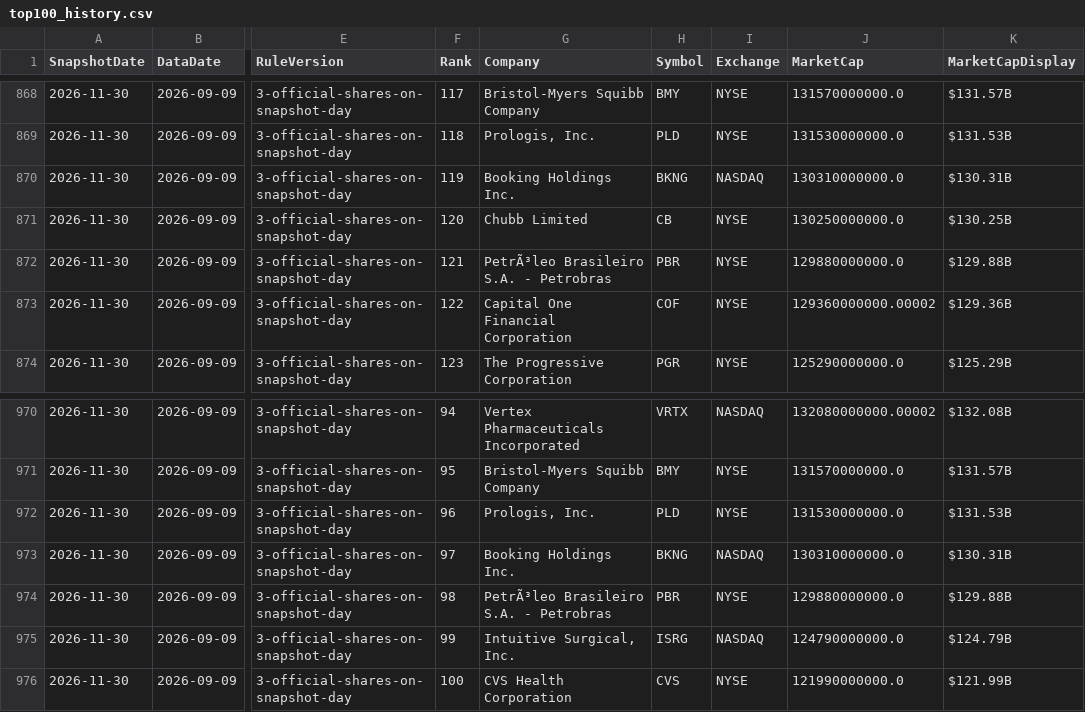
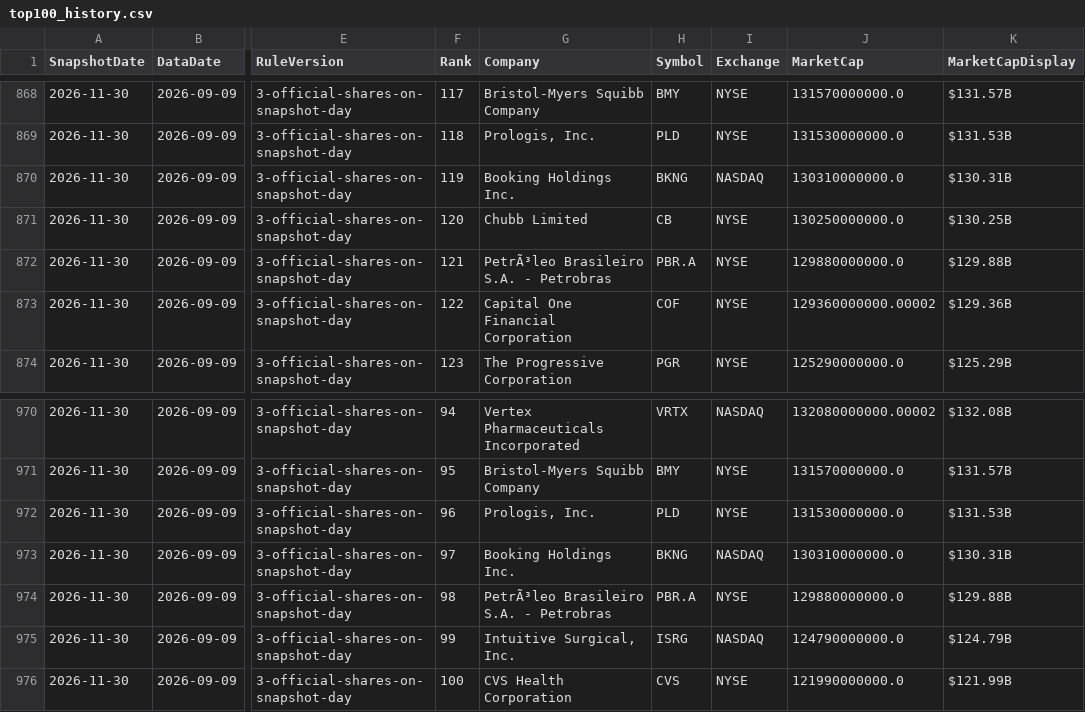
Before and after one commit to RH-102/my-index, a CSV file: data/top100_history.csv, drawn as a sheet; only a part is shown, gaps mark what is left out; the diff names each change by its address in the sheet, - before the commit and + after, or states it on an @@ line.

```diff
--- a/data/top100_history.csv
+++ b/data/top100_history.csv
-H872 (Symbol): PBR
+H872 (Symbol): PBR.A
-H974 (Symbol): PBR
+H974 (Symbol): PBR.A
```
Also changed, not shown: data/benchmark_history.csv, data/risk_dashboard.csv, 3 other files.
